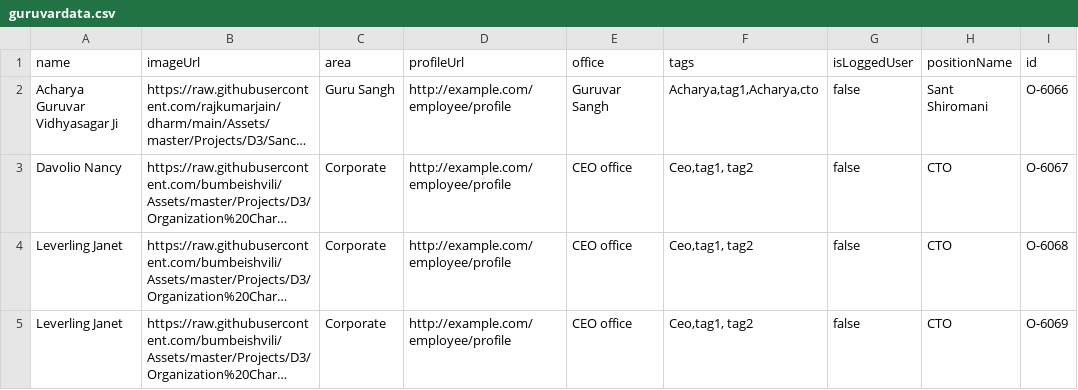
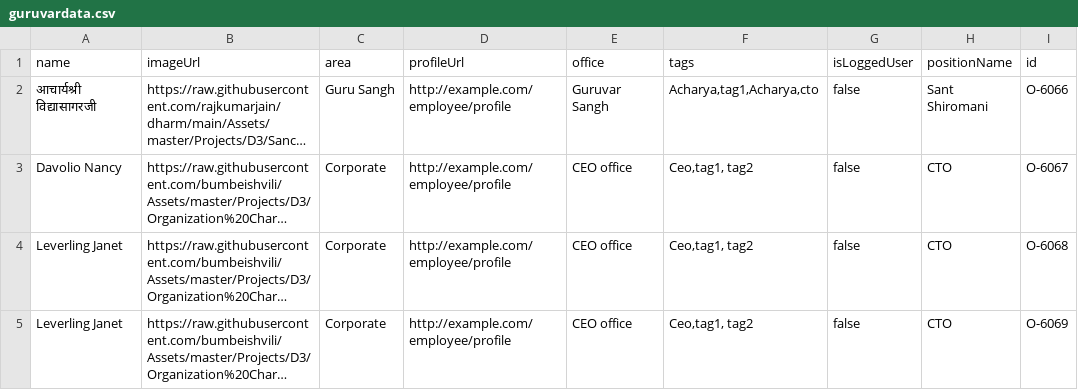
Before and after one commit to rajkumarjain/dharm, a CSV file: guruvardata.csv, drawn as a sheet; only a part is shown; long unchanged cells end in …; the diff names each change by its address in the sheet, - before the commit and + after, or states it on an @@ line.

Commit message:
Update guruvardata.csv

```diff
--- a/guruvardata.csv
+++ b/guruvardata.csv
-A2 (name): Acharya Guruvar Vidhyasagar Ji
+A2 (name): आचार्यश्री विद्यासागरजी
```
